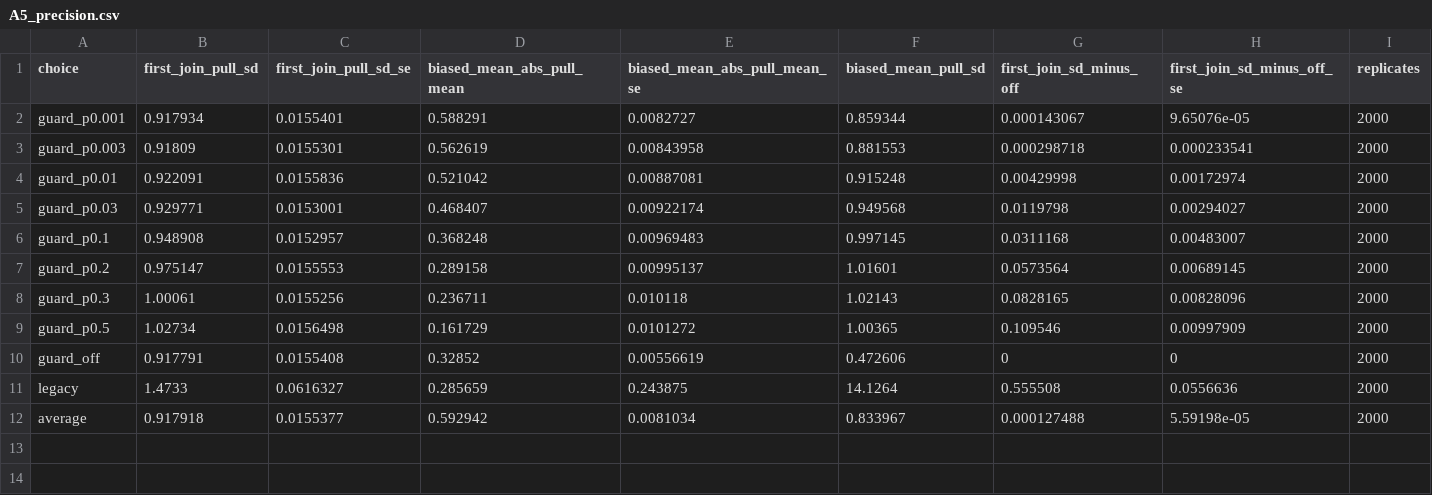
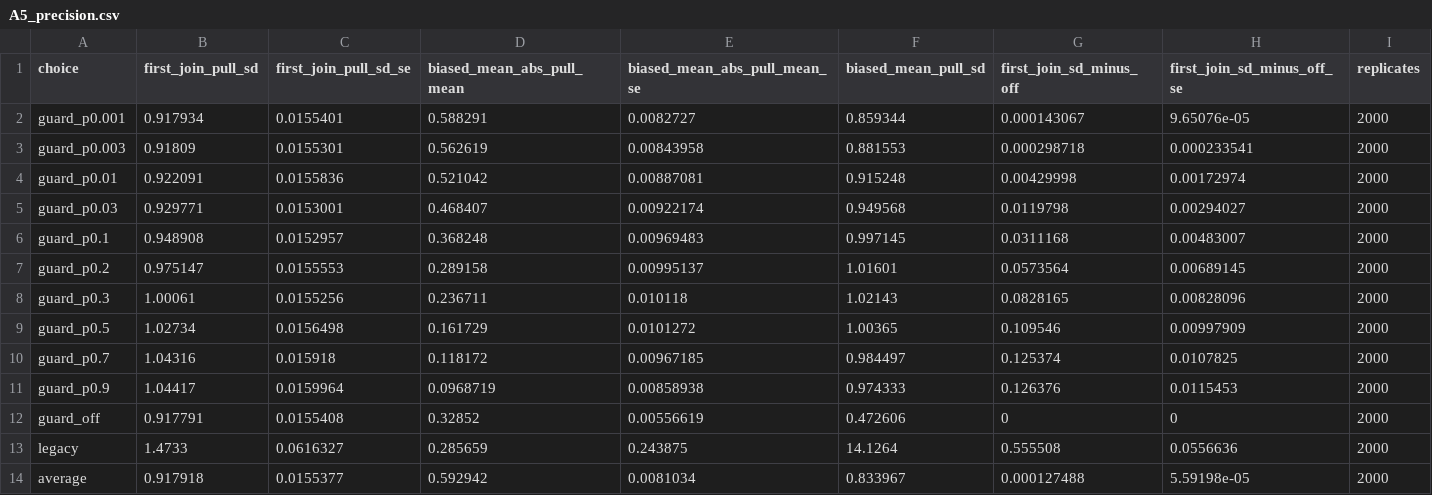
Before and after one commit to Dave-J-W/LSS_Reader2, a CSV file: docs/studies/reflectivity_guard/A5_precision.csv, drawn as a sheet; the diff names each change by its address in the sheet, - before the commit and + after, or states it on an @@ line.

```diff
--- a/docs/studies/reflectivity_guard/A5_precision.csv
+++ b/docs/studies/reflectivity_guard/A5_precision.csv
+row 10: guard_p0.7 | 1.04316 | 0.015918 | 0.118172 | 0.00967185 | 0.984497 | 0.125374 | 0.0107825 | 2000
+row 11: guard_p0.9 | 1.04417 | 0.0159964 | 0.0968719 | 0.00858938 | 0.974333 | 0.126376 | 0.0115453 | 2000
```
Also changed, not shown: docs/studies/reflectivity_guard/A5_decision_curve.csv, docs/studies/reflectivity_guard/R_cells.csv, 14 other files.
